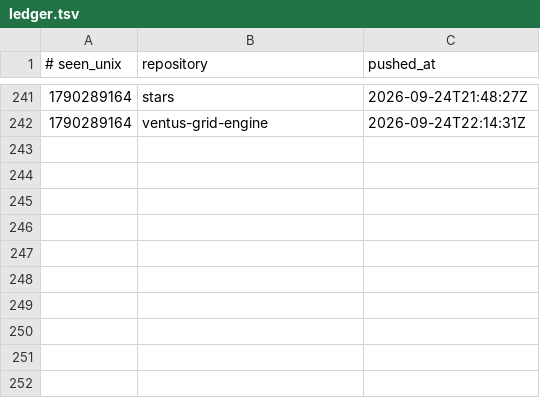
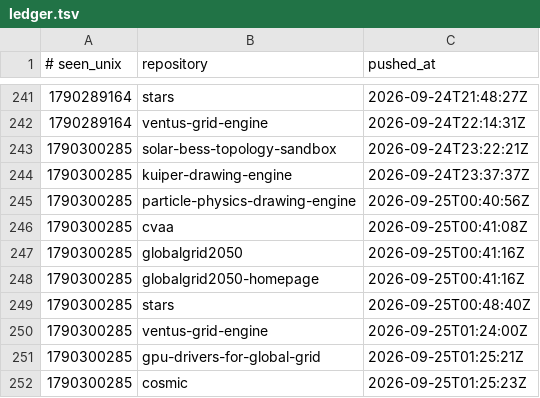
Before and after one commit to Ventusltd/time-stone, a TSV file: ledger.tsv, drawn as a sheet; only a part is shown, gaps mark what is left out; the diff names each change by its address in the sheet, - before the commit and + after, or states it on an @@ line.

```diff
--- a/ledger.tsv
+++ b/ledger.tsv
+row 243: 1790300285 | solar-bess-topology-sandbox | 2026-09-24T23:22:21Z
+row 244: 1790300285 | kuiper-drawing-engine | 2026-09-24T23:37:37Z
+row 245: 1790300285 | particle-physics-drawing-engine | 2026-09-25T00:40:56Z
+row 246: 1790300285 | cvaa | 2026-09-25T00:41:08Z
+row 247: 1790300285 | globalgrid2050 | 2026-09-25T00:41:16Z
+row 248: 1790300285 | globalgrid2050-homepage | 2026-09-25T00:41:16Z
+row 249: 1790300285 | stars | 2026-09-25T00:48:40Z
+row 250: 1790300285 | ventus-grid-engine | 2026-09-25T01:24:00Z
+row 251: 1790300285 | gpu-drivers-for-global-grid | 2026-09-25T01:25:21Z
+row 252: 1790300285 | cosmic | 2026-09-25T01:25:23Z
```
Also changed, not shown: 1 other file.
